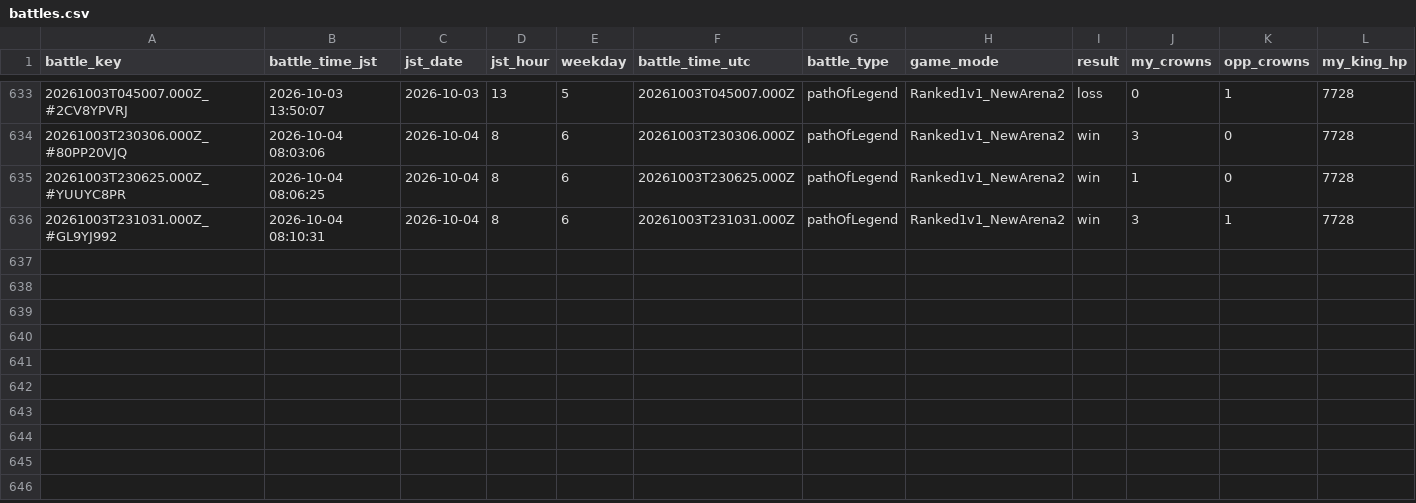
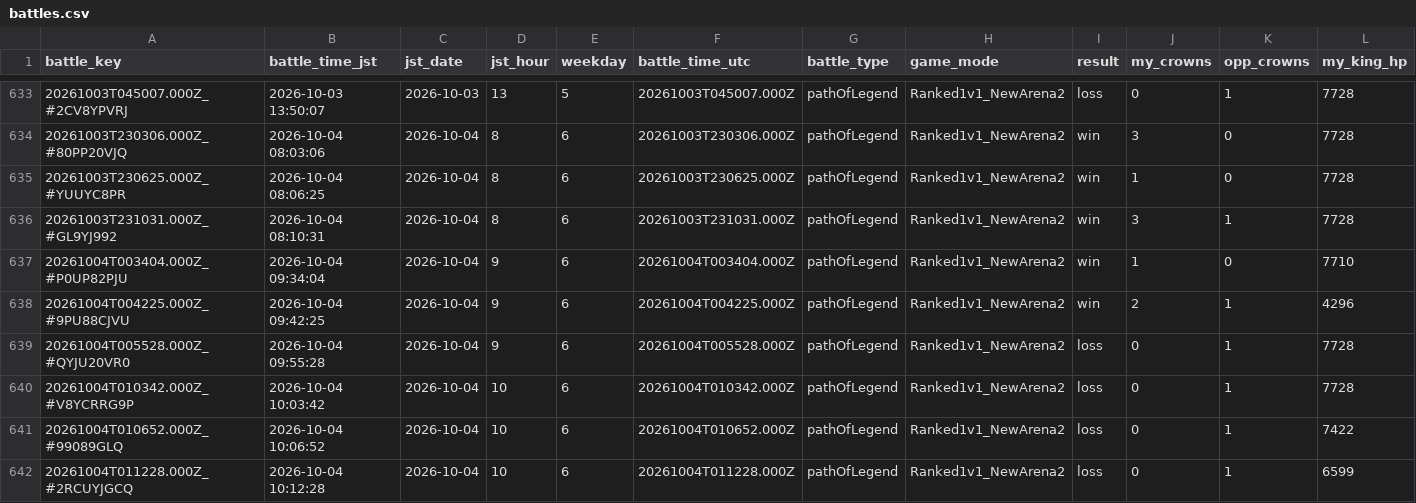
Before and after one commit to koh01201/clash-log, a CSV file: battles.csv, drawn as a sheet; only a part is shown, gaps mark what is left out; rows hold the shown columns only; the diff names each change by its address in the sheet, - before the commit and + after, or states it on an @@ line.

```diff
--- a/battles.csv
+++ b/battles.csv
+row 637: 20261004T003404.000Z_#P0UP82PJU | 2026-10-04 09:34:04 | 2026-10-04 | 9 | 6 | 20261004T003404.000Z | pathOfLegend | Ranked1v1_NewArena2 | win | 1 | 0 | 7710
+row 638: 20261004T004225.000Z_#9PU88CJVU | 2026-10-04 09:42:25 | 2026-10-04 | 9 | 6 | 20261004T004225.000Z | pathOfLegend | Ranked1v1_NewArena2 | win | 2 | 1 | 4296
+row 639: 20261004T005528.000Z_#QYJU20VR0 | 2026-10-04 09:55:28 | 2026-10-04 | 9 | 6 | 20261004T005528.000Z | pathOfLegend | Ranked1v1_NewArena2 | loss | 0 | 1 | 7728
+row 640: 20261004T010342.000Z_#V8YCRRG9P | 2026-10-04 10:03:42 | 2026-10-04 | 10 | 6 | 20261004T010342.000Z | pathOfLegend | Ranked1v1_NewArena2 | loss | 0 | 1 | 7728
+row 641: 20261004T010652.000Z_#99089GLQ | 2026-10-04 10:06:52 | 2026-10-04 | 10 | 6 | 20261004T010652.000Z | pathOfLegend | Ranked1v1_NewArena2 | loss | 0 | 1 | 7422
+row 642: 20261004T011228.000Z_#2RCUYJGCQ | 2026-10-04 10:12:28 | 2026-10-04 | 10 | 6 | 20261004T011228.000Z | pathOfLegend | Ranked1v1_NewArena2 | loss | 0 | 1 | 6599
```
Also changed, not shown: profile.csv, 21 other files.
